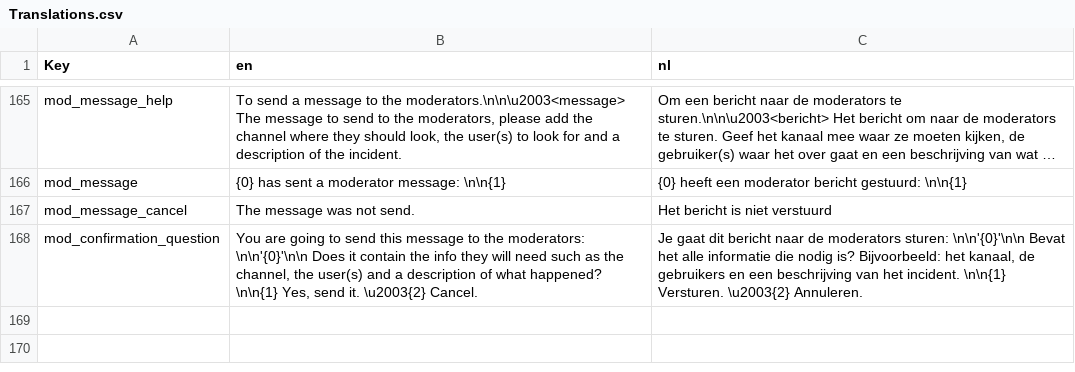
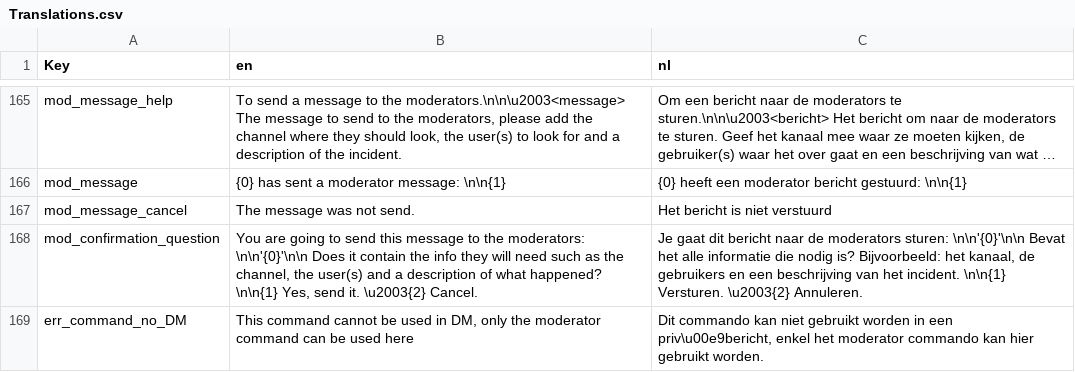
Before and after one commit to nerdland-unofficial-fans/nerdlandbot, a CSV file: nerdlandbot/translations/Translations.csv, drawn as a sheet; only a part is shown, gaps mark what is left out; long unchanged cells end in …; the diff names each change by its address in the sheet, - before the commit and + after, or states it on an @@ line.

Commit message:
added message when using other commands in DM

```diff
--- a/nerdlandbot/translations/Translations.csv
+++ b/nerdlandbot/translations/Translations.csv
+row 169: err_command_no_DM | This command cannot be used in DM, only the moderator command can be used here | Dit commando kan niet gebruikt worden in een priv\u00e9bericht, enkel het moderator commando kan hier gebruikt worden.
```
Also changed, not shown: 1 other file.
